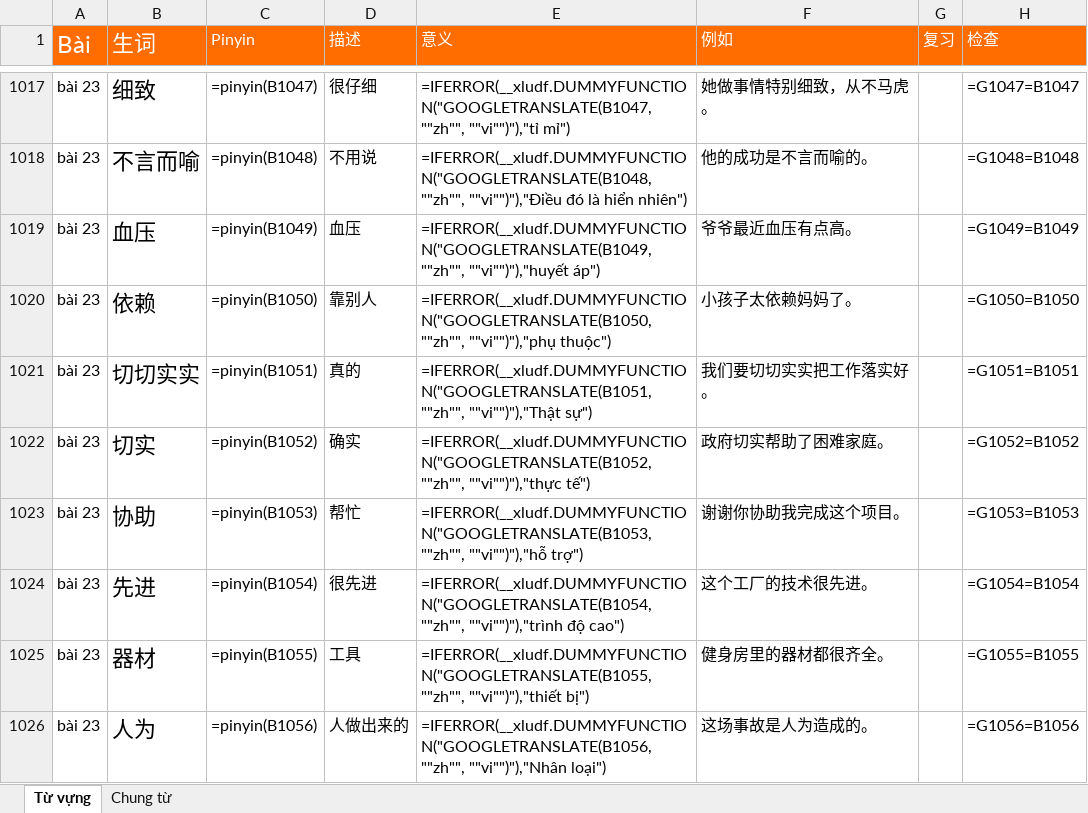
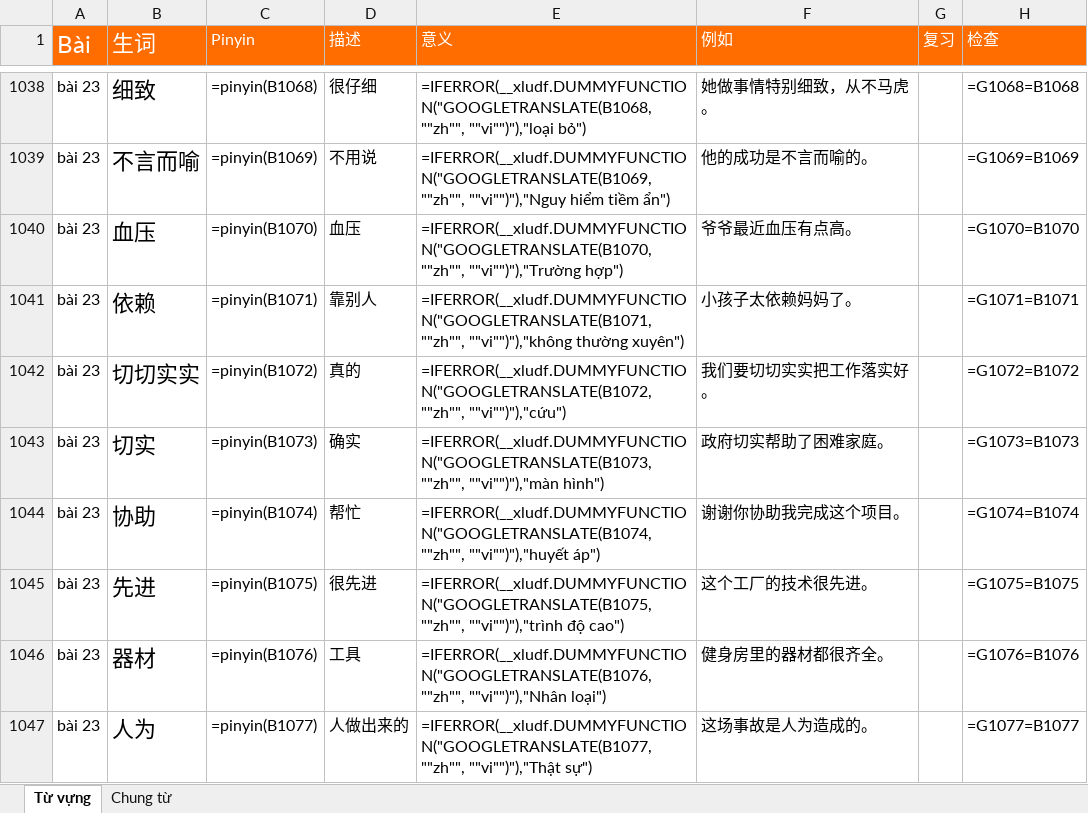
Before and after one commit to HuyenNguyen911/chinese-learning-os, an Excel workbook: raw/Từ vựng.xlsx, sheet Từ vựng, drawn as a sheet; only a part is shown, gaps mark what is left out; values as stored, in another font and other column widths than the file's, no borders; formulas without a stored value are shown as written; conditional formats not drawn; addresses are those after the commit; the diff covers the shown part only; the diff names each change by its address in the sheet, - before the commit and + after, or states it on an @@ line.

```diff
--- a/raw/Từ vựng.xlsx (sheet Từ vựng)
+++ b/raw/Từ vựng.xlsx (sheet Từ vựng)
-C1038 (Pinyin): =pinyin(B1047)
+C1038 (Pinyin): =pinyin(B1068)
-E1038 (意义): =IFERROR(__xludf.DUMMYFUNCTION("GOOGLETRANSLATE(B1047, ""zh"", ""vi"")"),"tỉ mỉ")
+E1038 (意义): =IFERROR(__xludf.DUMMYFUNCTION("GOOGLETRANSLATE(B1068, ""zh"", ""vi"")"),"loại bỏ")
-H1038 (检查): =G1047=B1047
+H1038 (检查): =G1068=B1068
-C1039 (Pinyin): =pinyin(B1048)
+C1039 (Pinyin): =pinyin(B1069)
-E1039 (意义): =IFERROR(__xludf.DUMMYFUNCTION("GOOGLETRANSLATE(B1048, ""zh"", ""vi"")"),"Điều đó là hiển nhiên")
+E1039 (意义): =IFERROR(__xludf.DUMMYFUNCTION("GOOGLETRANSLATE(B1069, ""zh"", ""vi"")"),"Nguy hiểm tiềm ẩn")
-H1039 (检查): =G1048=B1048
+H1039 (检查): =G1069=B1069
-C1040 (Pinyin): =pinyin(B1049)
+C1040 (Pinyin): =pinyin(B1070)
-E1040 (意义): =IFERROR(__xludf.DUMMYFUNCTION("GOOGLETRANSLATE(B1049, ""zh"", ""vi"")"),"huyết áp")
+E1040 (意义): =IFERROR(__xludf.DUMMYFUNCTION("GOOGLETRANSLATE(B1070, ""zh"", ""vi"")"),"Trường hợp")
-H1040 (检查): =G1049=B1049
+H1040 (检查): =G1070=B1070
-C1041 (Pinyin): =pinyin(B1050)
+C1041 (Pinyin): =pinyin(B1071)
-E1041 (意义): =IFERROR(__xludf.DUMMYFUNCTION("GOOGLETRANSLATE(B1050, ""zh"", ""vi"")"),"phụ thuộc")
+E1041 (意义): =IFERROR(__xludf.DUMMYFUNCTION("GOOGLETRANSLATE(B1071, ""zh"", ""vi"")"),"không thường xuyên")
-H1041 (检查): =G1050=B1050
+H1041 (检查): =G1071=B1071
-C1042 (Pinyin): =pinyin(B1051)
+C1042 (Pinyin): =pinyin(B1072)
-E1042 (意义): =IFERROR(__xludf.DUMMYFUNCTION("GOOGLETRANSLATE(B1051, ""zh"", ""vi"")"),"Thật sự")
+E1042 (意义): =IFERROR(__xludf.DUMMYFUNCTION("GOOGLETRANSLATE(B1072, ""zh"", ""vi"")"),"cứu")
-H1042 (检查): =G1051=B1051
+H1042 (检查): =G1072=B1072
-C1043 (Pinyin): =pinyin(B1052)
+C1043 (Pinyin): =pinyin(B1073)
-E1043 (意义): =IFERROR(__xludf.DUMMYFUNCTION("GOOGLETRANSLATE(B1052, ""zh"", ""vi"")"),"thực tế")
+E1043 (意义): =IFERROR(__xludf.DUMMYFUNCTION("GOOGLETRANSLATE(B1073, ""zh"", ""vi"")"),"màn hình")
-H1043 (检查): =G1052=B1052
+H1043 (检查): =G1073=B1073
-C1044 (Pinyin): =pinyin(B1053)
+C1044 (Pinyin): =pinyin(B1074)
-E1044 (意义): =IFERROR(__xludf.DUMMYFUNCTION("GOOGLETRANSLATE(B1053, ""zh"", ""vi"")"),"hỗ trợ")
+E1044 (意义): =IFERROR(__xludf.DUMMYFUNCTION("GOOGLETRANSLATE(B1074, ""zh"", ""vi"")"),"huyết áp")
-H1044 (检查): =G1053=B1053
+H1044 (检查): =G1074=B1074
-C1045 (Pinyin): =pinyin(B1054)
+C1045 (Pinyin): =pinyin(B1075)
-E1045 (意义): =IFERROR(__xludf.DUMMYFUNCTION("GOOGLETRANSLATE(B1054, ""zh"", ""vi"")"),"trình…
+E1045 (意义): =IFERROR(__xludf.DUMMYFUNCTION("GOOGLETRANSLATE(B1075, ""zh"", ""vi"")"),"trình…
-H1045 (检查): =G1054=B1054
+H1045 (检查): =G1075=B1075
-C1046 (Pinyin): =pinyin(B1055)
+C1046 (Pinyin): =pinyin(B1076)
-E1046 (意义): =IFERROR(__xludf.DUMMYFUNCTION("GOOGLETRANSLATE(B1055, ""zh"", ""vi"")"),"thiết bị")
+E1046 (意义): =IFERROR(__xludf.DUMMYFUNCTION("GOOGLETRANSLATE(B1076, ""zh"", ""vi"")"),"Nhân loại")
-H1046 (检查): =G1055=B1055
+H1046 (检查): =G1076=B1076
-C1047 (Pinyin): =pinyin(B1056)
+C1047 (Pinyin): =pinyin(B1077)
-E1047 (意义): =IFERROR(__xludf.DUMMYFUNCTION("GOOGLETRANSLATE(B1056, ""zh"", ""vi"")"),"Nhân loại")
+E1047 (意义): =IFERROR(__xludf.DUMMYFUNCTION("GOOGLETRANSLATE(B1077, ""zh"", ""vi"")"),"Thật sự")
-H1047 (检查): =G1056=B1056
+H1047 (检查): =G1077=B1077
```
Also changed, not shown: 22 added rows, 22 removed rows and 24 edited cells elsewhere in this sheet, 5 other files.
